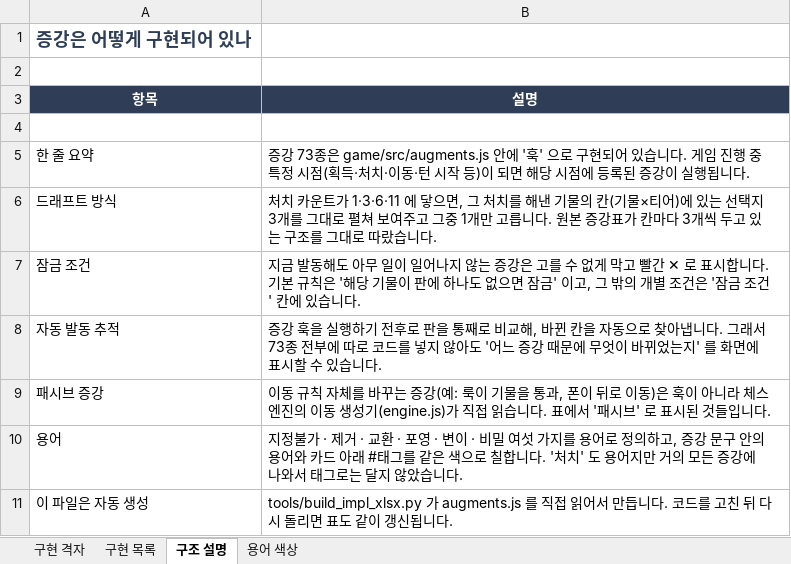
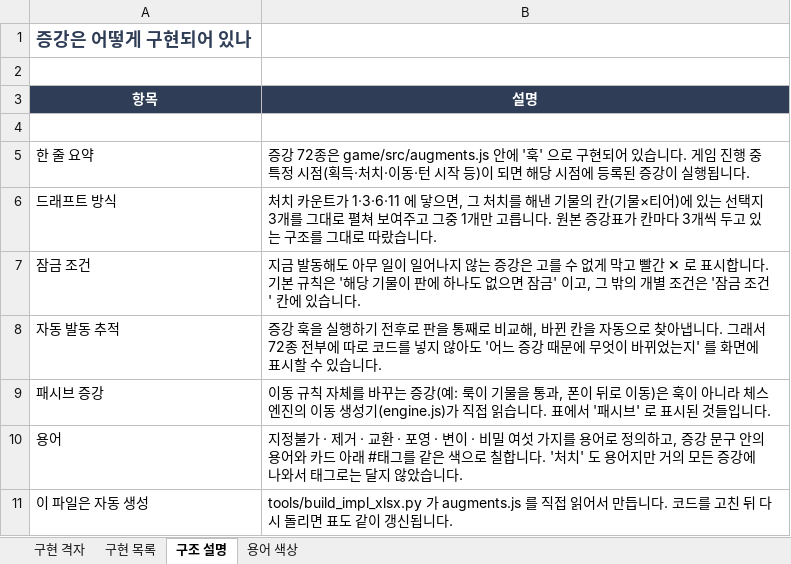
Before and after one commit to Argenviol/20260914_1608, an Excel workbook: docs/무제체스_증강_구현표.xlsx, sheet 구조 설명, drawn as a sheet; values as stored, in another font and other column widths than the file's, no borders; the diff names each change by its address in the sheet, - before the commit and + after, or states it on an @@ line.

```diff
--- a/docs/무제체스_증강_구현표.xlsx (sheet 구조 설명)
+++ b/docs/무제체스_증강_구현표.xlsx (sheet 구조 설명)
-B5 (설명): 증강 73종은 game/src/augments.js…
+B5 (설명): 증강 72종은 game/src/augments.js…
-B8 (설명): …그래서 73종 전부…
+B8 (설명): …그래서 72종 전부…
```
Also changed, not shown: docs/무제체스_증강표_v2.xlsx, 9 other files.
